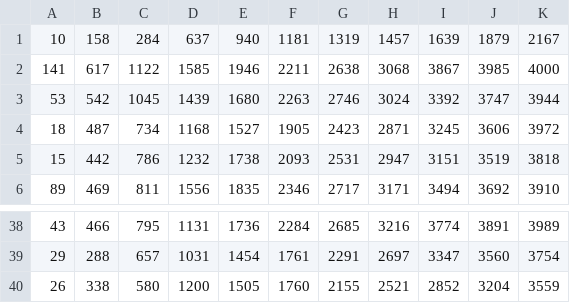
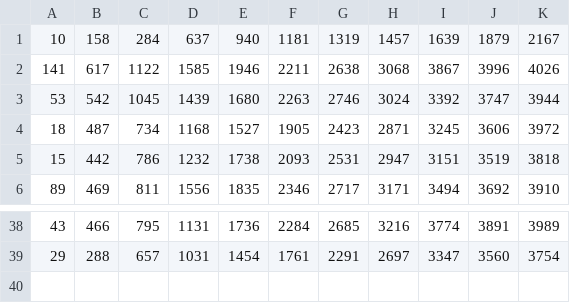
Before and after one commit to jupassimulation/jupas_simulation, a CSV file: data/statistics/distribution2/1_all_same_distribution2.csv, drawn as a sheet; only a part is shown, gaps mark what is left out.

Commit message:
data

```diff
--- a/data/statistics/distribution2/1_all_same_distribution2.csv
+++ b/data/statistics/distribution2/1_all_same_distribution2.csv
@@ -1,3 +1,3 @@
 10,158,284,637,940,1181,1319,1457,1639,1879,2167
-141,617,1122,1585,1946,2211,2638,3068,3867,3985,4000
+141,617,1122,1585,1946,2211,2638,3068,3867,3996,4026
 53,542,1045,1439,1680,2263,2746,3024,3392,3747,3944
@@ -39,2 +39 @@
 29,288,657,1031,1454,1761,2291,2697,3347,3560,3754
-26,338,580,1200,1505,1760,2155,2521,2852,3204,3559
```
Also changed, not shown: data/statistics/distribution2/1_random_distribution2.csv, data/statistics/distribution2/2_all_same_distribution2.csv, 6 other files.
